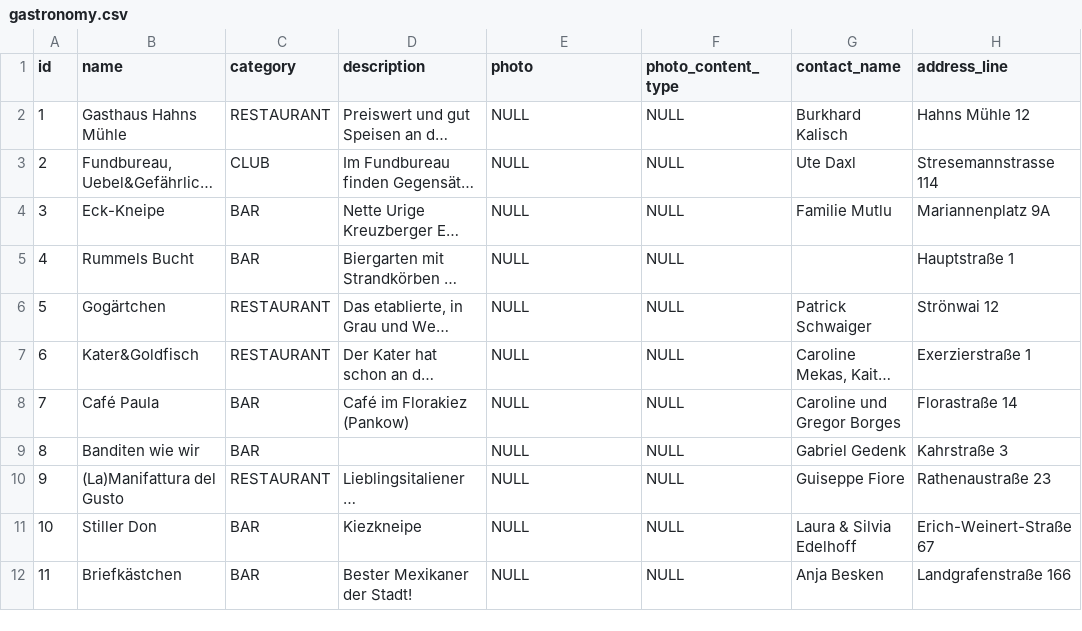
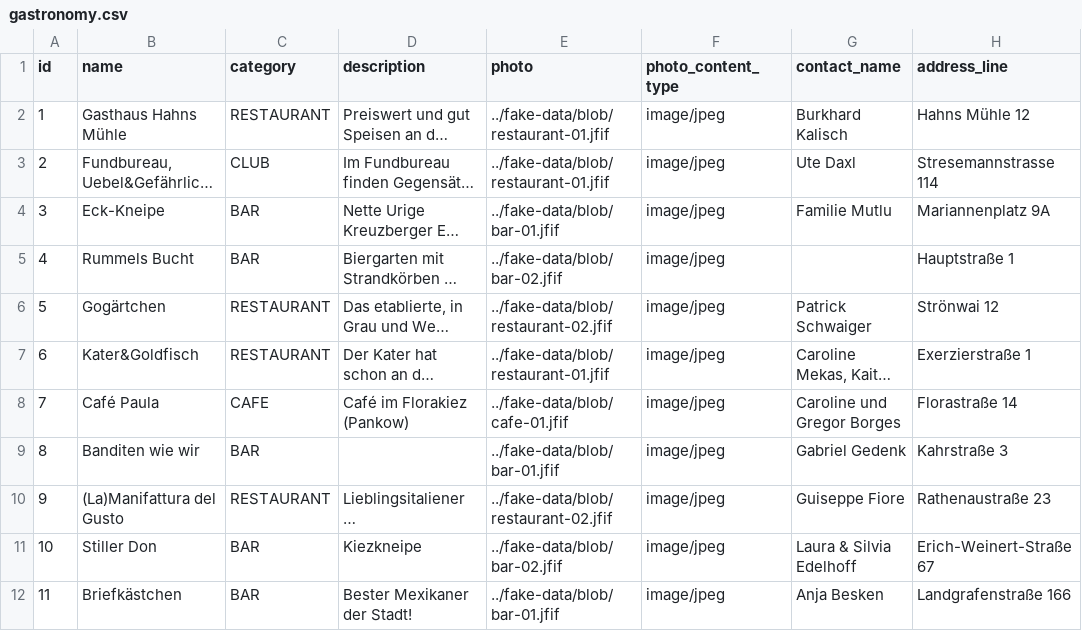
Before and after one commit to savethepub/webapp, a CSV file: src/main/resources/config/liquibase/fake-data/gastronomy.csv, drawn as a sheet; only a part is shown; long unchanged cells end in …; the diff names each change by its address in the sheet, - before the commit and + after, or states it on an @@ line.

Commit message:
Add images to sample data

```diff
--- a/src/main/resources/config/liquibase/fake-data/gastronomy.csv
+++ b/src/main/resources/config/liquibase/fake-data/gastronomy.csv
-E2:E3 (photo): NULL
+E2:E3 (photo): ../fake-data/blob/restaurant-01.jfif
-F2:F12 (photo_content_type): NULL
+F2:F12 (photo_content_type): image/jpeg
-E4 (photo): NULL
+E4 (photo): ../fake-data/blob/bar-01.jfif
-E5 (photo): NULL
+E5 (photo): ../fake-data/blob/bar-02.jfif
-E6 (photo): NULL
+E6 (photo): ../fake-data/blob/restaurant-02.jfif
-E7 (photo): NULL
+E7 (photo): ../fake-data/blob/restaurant-01.jfif
-C8 (category): BAR
+C8 (category): CAFE
-E8 (photo): NULL
+E8 (photo): ../fake-data/blob/cafe-01.jfif
-E9 (photo): NULL
+E9 (photo): ../fake-data/blob/bar-01.jfif
-E10 (photo): NULL
+E10 (photo): ../fake-data/blob/restaurant-02.jfif
-E11 (photo): NULL
+E11 (photo): ../fake-data/blob/bar-02.jfif
-E12 (photo): NULL
+E12 (photo): ../fake-data/blob/bar-01.jfif
```
Also changed, not shown: 6 other files.
